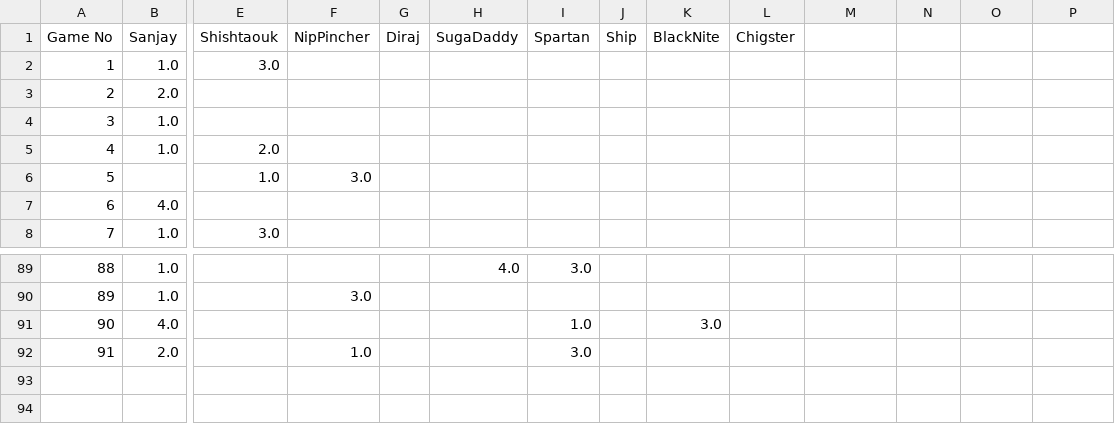
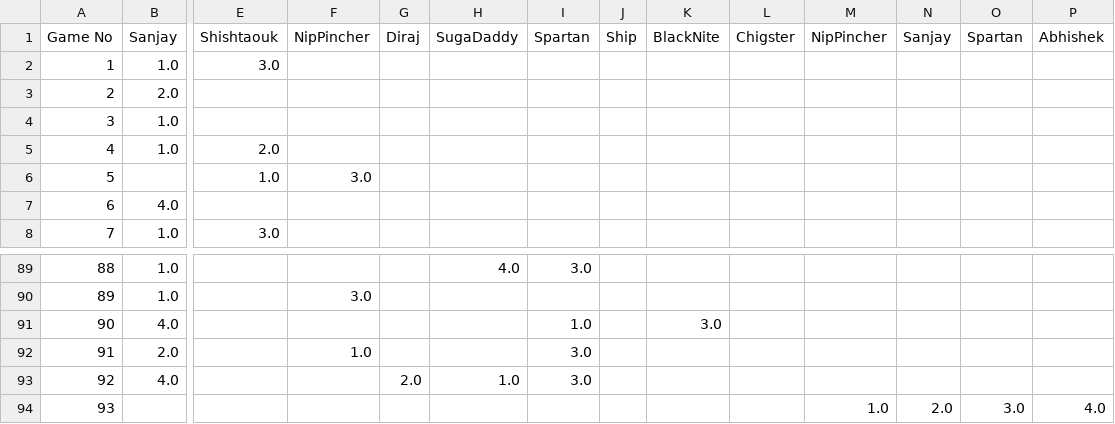
Before and after one commit to snjsomnath/Monopoly-2, a CSV file: rank.csv, drawn as a sheet; only a part is shown, gaps mark what is left out; rows hold the shown columns only; the diff names each change by its address in the sheet, - before the commit and + after, or states it on an @@ line.

```diff
--- a/rank.csv
+++ b/rank.csv
-M1: (empty)
+M1: NipPincher
-N1: (empty)
+N1: Sanjay
-O1: (empty)
+O1: Spartan
-P1: (empty)
+P1: Abhishek
+row 93: 92 | 4.0 |  |  | 2.0 | 1.0 | 3.0
+row 94: 93 |  |  |  |  |  |  |  |  |  | 1.0 | 2.0 | 3.0 | 4.0
```
Also changed, not shown: data.csv, winLoss.csv, 22 other files.
